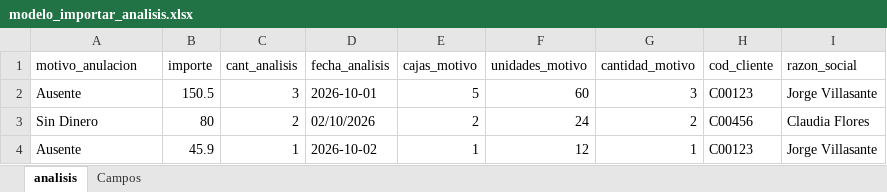
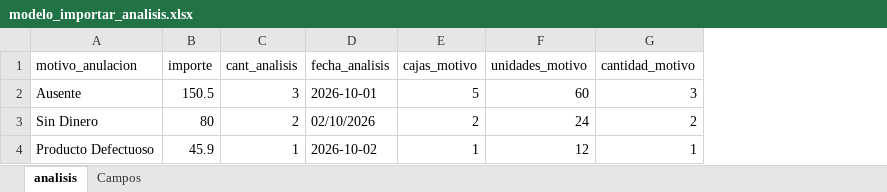
Before and after one commit to JahmesBellido/rechazos, an Excel workbook: modelo_importar_analisis.xlsx, sheet analisis, drawn as a sheet; values as stored, in another font and other column widths than the file's, no borders; the diff names each change by its address in the sheet, - before the commit and + after, or states it on an @@ line.

Commit message:
refactor(analisis): eliminar cod_cliente y razon_social de BD, API, interfaz y plantilla Excel

```diff
--- a/modelo_importar_analisis.xlsx (sheet analisis)
+++ b/modelo_importar_analisis.xlsx (sheet analisis)
-column H (cod_cliente), rows 2-4: C00123 | C00456 | C00123
-column I (razon_social), rows 2-4: Jorge Villasante | Claudia Flores | Jorge Villasante
-A4 (motivo_anulacion): Ausente
+A4 (motivo_anulacion): Producto Defectuoso
```
Also changed, not shown: sheet Campos, 8 other files.
